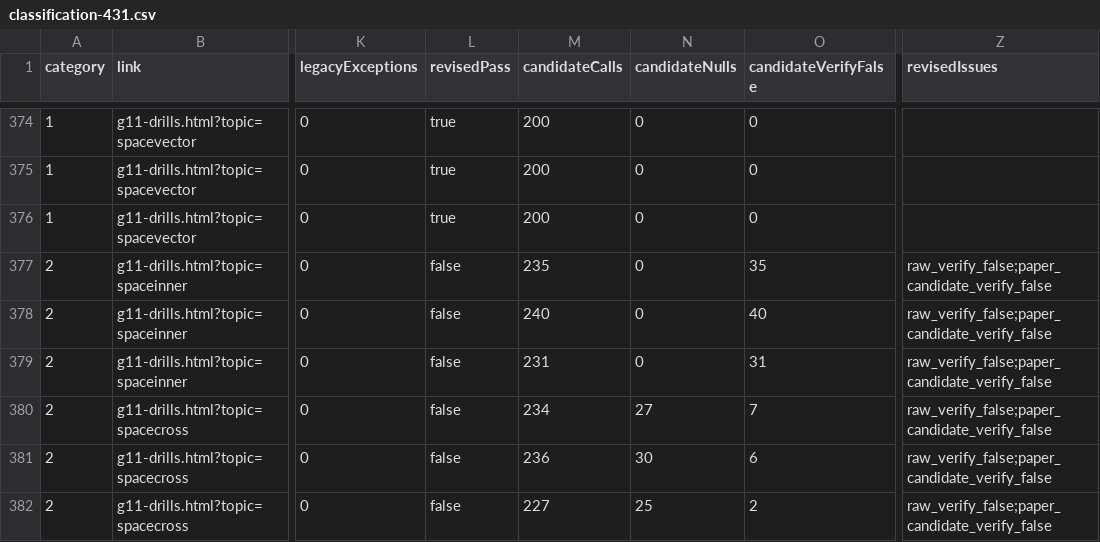
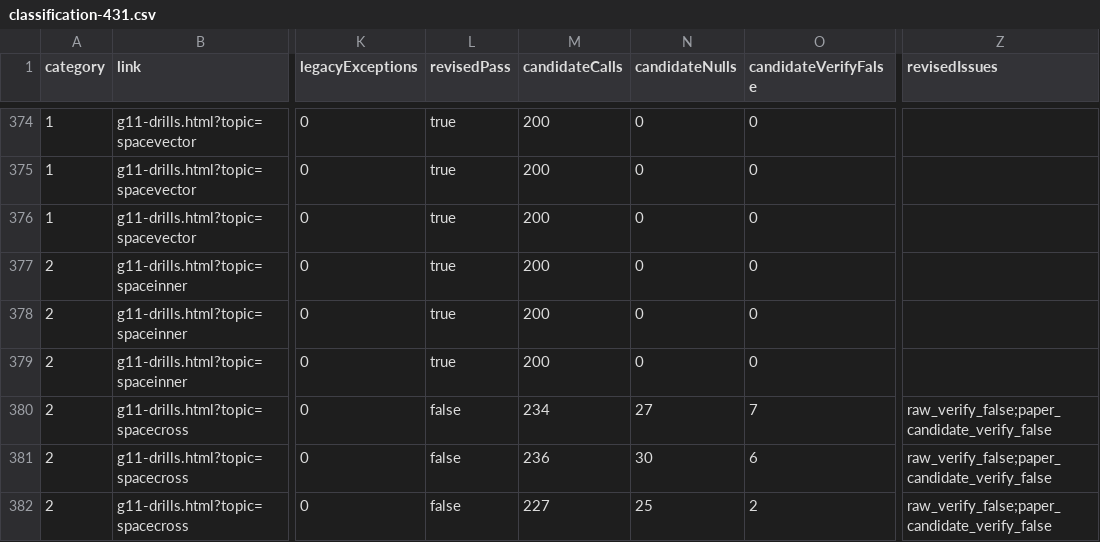
Before and after one commit to YenYu-bot/bhcs-web, a CSV file: docs/p2-math-validation/classification-431.csv, drawn as a sheet; only a part is shown, gaps mark what is left out; the diff names each change by its address in the sheet, - before the commit and + after, or states it on an @@ line.

```diff
--- a/docs/p2-math-validation/classification-431.csv
+++ b/docs/p2-math-validation/classification-431.csv
-L377:L379 (revisedPass): false
+L377:L379 (revisedPass): true
-M377 (candidateCalls): 235
+M377 (candidateCalls): 200
-O377 (candidateVerifyFalse): 35
+O377 (candidateVerifyFalse): 0
-Z377:Z379 (revisedIssues): raw_verify_false;paper_candidate_verify_false
+Z377:Z379 (revisedIssues): (empty)
-M378 (candidateCalls): 240
+M378 (candidateCalls): 200
-O378 (candidateVerifyFalse): 40
+O378 (candidateVerifyFalse): 0
-M379 (candidateCalls): 231
+M379 (candidateCalls): 200
-O379 (candidateVerifyFalse): 31
+O379 (candidateVerifyFalse): 0
```
Also changed, not shown: 8 other files.
